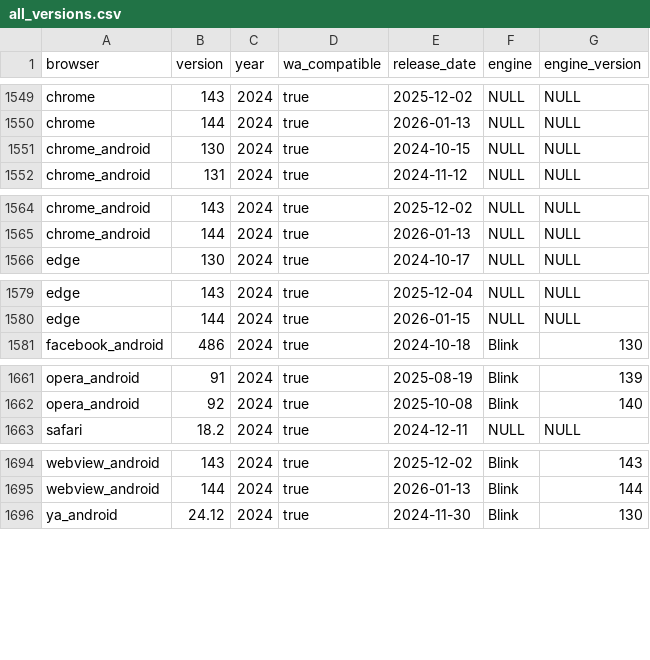
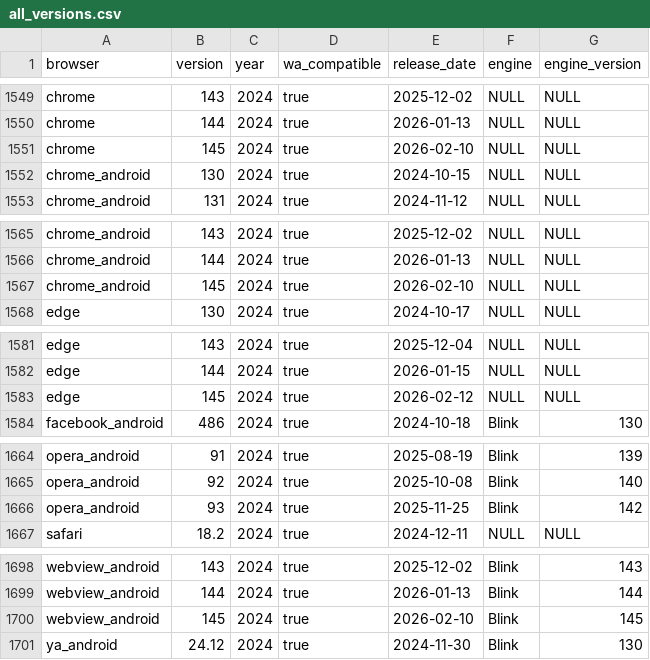
Before and after one commit to web-platform-dx/baseline-browser-mapping, a CSV file: static/with_downstream/all_versions.csv, drawn as a sheet; only a part is shown, gaps mark what is left out; the diff covers the shown part only; the diff names each change by its address in the sheet, - before the commit and + after, or states it on an @@ line.

```diff
--- a/static/with_downstream/all_versions.csv
+++ b/static/with_downstream/all_versions.csv
+row 1551: chrome | 145 | 2024 | true | 2026-02-10 | NULL | NULL
+row 1567: chrome_android | 145 | 2024 | true | 2026-02-10 | NULL | NULL
+row 1583: edge | 145 | 2024 | true | 2026-02-12 | NULL | NULL
+row 1666: opera_android | 93 | 2024 | true | 2025-11-25 | Blink | 142
+row 1700: webview_android | 145 | 2024 | true | 2026-02-10 | Blink | 145
```
Also changed, not shown: 3 edited cells elsewhere in this file, static/all_versions.csv, static/all_versions_with_supports.csv, 9 other files.
